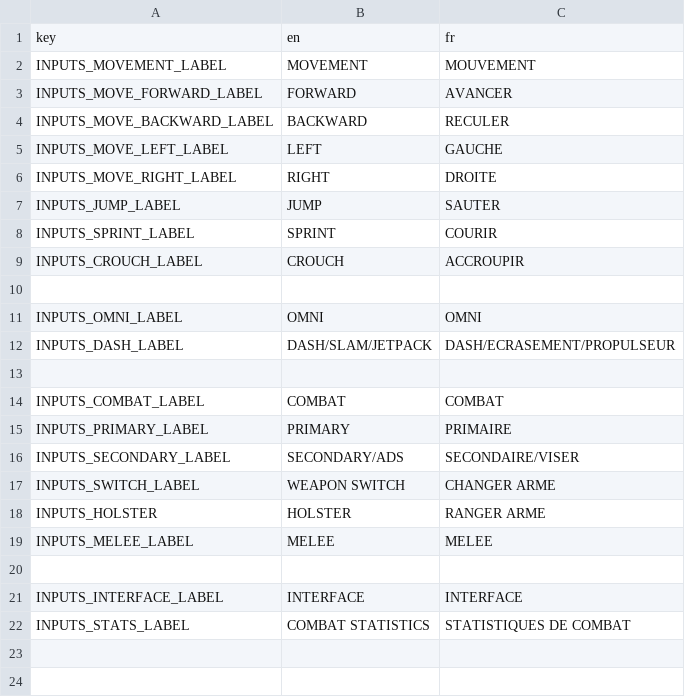
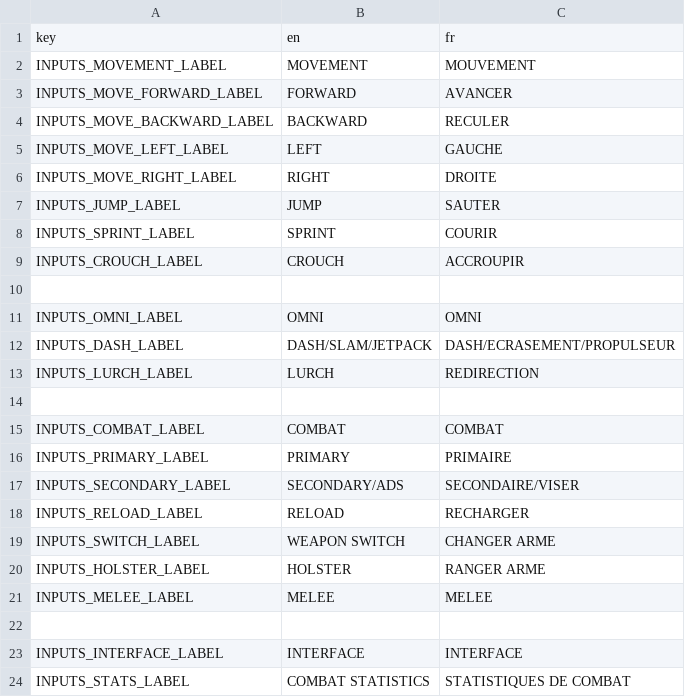
Before and after one commit to LekloOno/Get-Deaded, a CSV file: Client/config/localization/escape_menu/settings/controls/inputs/settings_inputs_loc.csv, drawn as a sheet.

Commit message:
Forgot reload setting ! + missing lurch localization and incorrect holster setting

```diff
--- a/Client/config/localization/escape_menu/settings/controls/inputs/settings_inputs_loc.csv
+++ b/Client/config/localization/escape_menu/settings/controls/inputs/settings_inputs_loc.csv
@@ -12,2 +12,3 @@ INPUTS_OMNI_LABEL,OMNI,OMNI
 INPUTS_DASH_LABEL,DASH/SLAM/JETPACK,DASH/ECRASEMENT/PROPULSEUR
+INPUTS_LURCH_LABEL,LURCH,REDIRECTION
 
@@ -16,4 +17,5 @@ INPUTS_PRIMARY_LABEL,PRIMARY,PRIMAIRE
 INPUTS_SECONDARY_LABEL,SECONDARY/ADS,SECONDAIRE/VISER
+INPUTS_RELOAD_LABEL,RELOAD,RECHARGER
 INPUTS_SWITCH_LABEL,WEAPON SWITCH,CHANGER ARME
-INPUTS_HOLSTER,HOLSTER,RANGER ARME
+INPUTS_HOLSTER_LABEL,HOLSTER,RANGER ARME
 INPUTS_MELEE_LABEL,MELEE,MELEE
```
Also changed, not shown: 1 other file.
